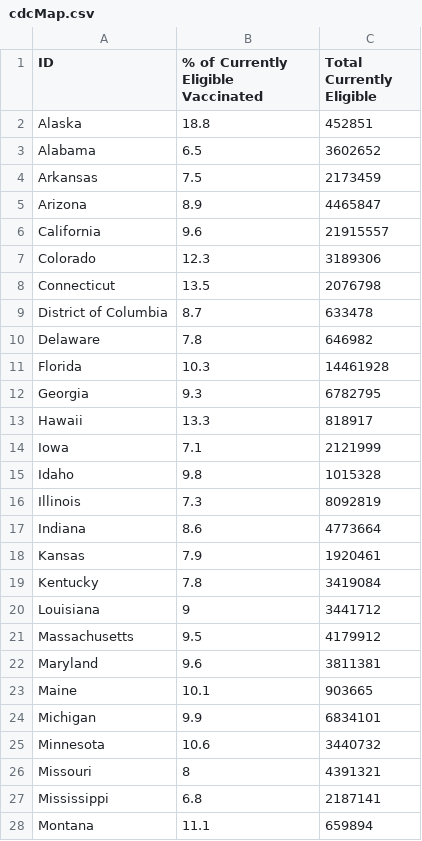
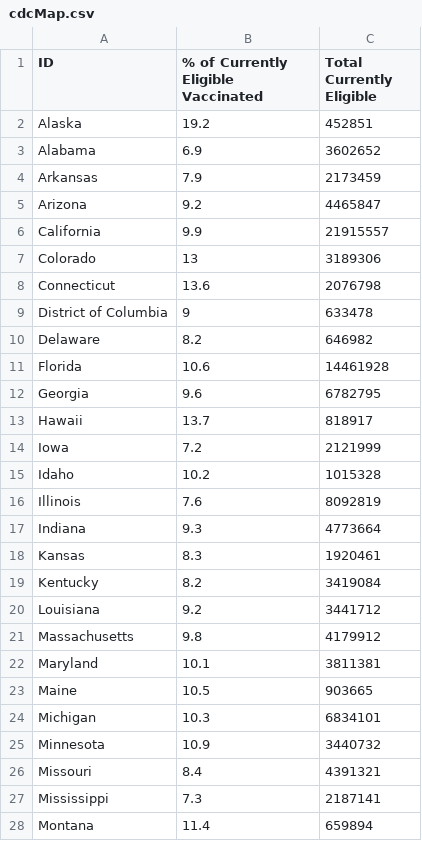
Before and after one commit to anesta95/veryWellVaccineDataTracker, a CSV file: cdcMap.csv, drawn as a sheet; only a part is shown; the diff covers the shown part only.

Commit message:
Commiting cdc vaccine data as of 02/24/2021 15:56:17

```diff
--- a/cdcMap.csv
+++ b/cdcMap.csv
@@ -1,28 +1,28 @@
 ID,% of Currently Eligible Vaccinated,Total Currently Eligible
-Alaska,18.8,452851
-Alabama,6.5,3602652
-Arkansas,7.5,2173459
-Arizona,8.9,4465847
-California,9.6,21915557
-Colorado,12.3,3189306
-Connecticut,13.5,2076798
-District of Columbia,8.7,633478
-Delaware,7.8,646982
-Florida,10.3,14461928
-Georgia,9.3,6782795
-Hawaii,13.3,818917
-Iowa,7.1,2121999
-Idaho,9.8,1015328
-Illinois,7.3,8092819
-Indiana,8.6,4773664
-Kansas,7.9,1920461
-Kentucky,7.8,3419084
-Louisiana,9,3441712
-Massachusetts,9.5,4179912
-Maryland,9.6,3811381
-Maine,10.1,903665
-Michigan,9.9,6834101
-Minnesota,10.6,3440732
-Missouri,8,4391321
-Mississippi,6.8,2187141
-Montana,11.1,659894
+Alaska,19.2,452851
+Alabama,6.9,3602652
+Arkansas,7.9,2173459
+Arizona,9.2,4465847
+California,9.9,21915557
+Colorado,13,3189306
+Connecticut,13.6,2076798
+District of Columbia,9,633478
+Delaware,8.2,646982
+Florida,10.6,14461928
+Georgia,9.6,6782795
+Hawaii,13.7,818917
+Iowa,7.2,2121999
+Idaho,10.2,1015328
+Illinois,7.6,8092819
+Indiana,9.3,4773664
+Kansas,8.3,1920461
+Kentucky,8.2,3419084
+Louisiana,9.2,3441712
+Massachusetts,9.8,4179912
+Maryland,10.1,3811381
+Maine,10.5,903665
+Michigan,10.3,6834101
+Minnesota,10.9,3440732
+Missouri,8.4,4391321
+Mississippi,7.3,2187141
+Montana,11.4,659894
```
Also changed, not shown: 22 edited cells elsewhere in this file, areWeThereYet.csv, cdcWWWFormatted.csv, 5 other files.
